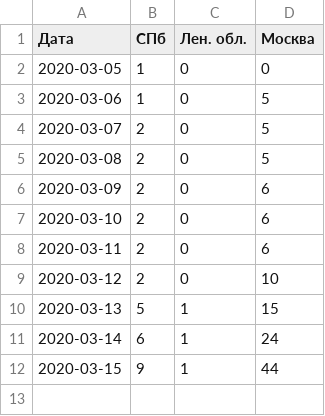
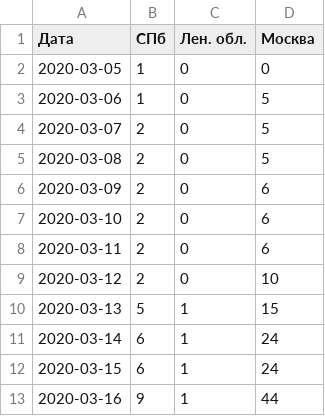
Before and after one commit to smeyashka/corona, a CSV file: data_total.csv, drawn as a sheet.

```diff
--- a/data_total.csv
+++ b/data_total.csv
@@ -11,2 +11,3 @@
 2020-03-14; 6 ; 1 ; 24
-2020-03-15; 9 ; 1 ; 44
+2020-03-15; 6 ; 1 ; 24
+2020-03-16; 9 ; 1 ; 44
```
Also changed, not shown: data_new.csv, 3 other files.
